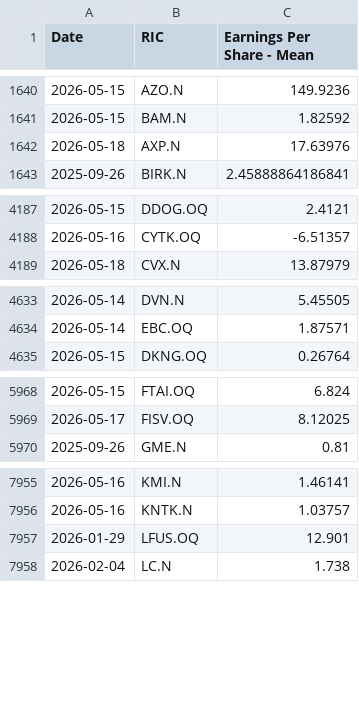
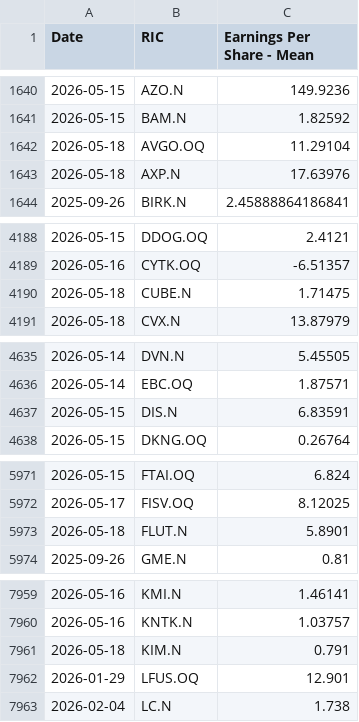
Before and after one commit to Sissiy2018/Trading-code, a CSV file: Hist_data_Russel3000/Daily_new_data/lseg_EPSestimate_data_now_to_20260324_ADVfiltered.csv, drawn as a sheet; only a part is shown, gaps mark what is left out; the diff covers the shown part only; the diff names each change by its address in the sheet, - before the commit and + after, or states it on an @@ line.

```diff
--- a/Hist_data_Russel3000/Daily_new_data/lseg_EPSestimate_data_now_to_20260324_ADVfiltered.csv
+++ b/Hist_data_Russel3000/Daily_new_data/lseg_EPSestimate_data_now_to_20260324_ADVfiltered.csv
+row 1642: 2026-05-18 | AVGO.OQ | 11.29104
+row 4190: 2026-05-18 | CUBE.N | 1.71475
+row 4637: 2026-05-15 | DIS.N | 6.83591
+row 5973: 2026-05-18 | FLUT.N | 5.8901
+row 7961: 2026-05-18 | KIM.N | 0.791
```
Also changed, not shown: 5 added rows and 4 edited cells elsewhere in this file, Hist_data_Russel3000/Daily_new_data/lseg_multi_data_now_to_20260324_ADVfiltered.csv, Hist_data_Stoxx600/Daily_new_data/stoxx_EPSestimate_data_now_to_20260324.csv, 3 other files.
